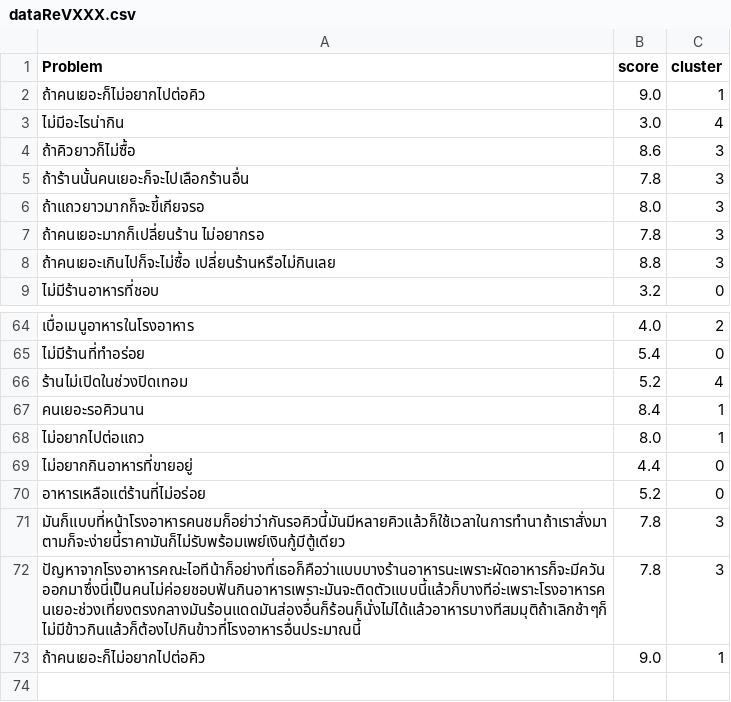
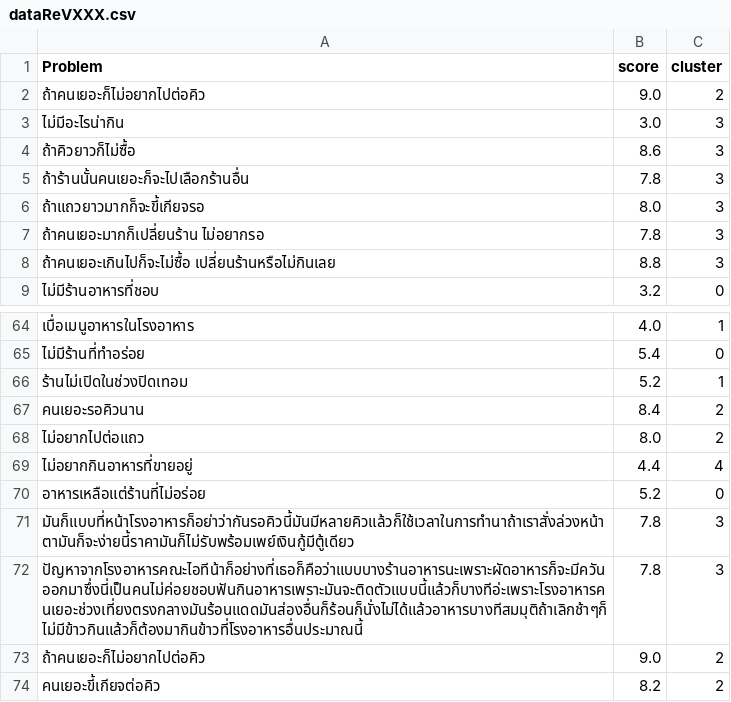
Before and after one commit to apichart2425/RE_Project, a CSV file: data/dataReVXXX.csv, drawn as a sheet; only a part is shown, gaps mark what is left out; the diff covers the shown part only.

```diff
--- a/data/dataReVXXX.csv
+++ b/data/dataReVXXX.csv
@@ -1,4 +1,4 @@
 Problem,score,cluster
- ถ้าคนเยอะก็ไม่อยากไปต่อคิว,9.0,1
-ไม่มีอะไรน่ากิน,3.0,4
+ ถ้าคนเยอะก็ไม่อยากไปต่อคิว,9.0,2
+ไม่มีอะไรน่ากิน,3.0,3
 ถ้าคิวยาวก็ไม่ซื้อ,8.6,3
@@ -64,10 +64,11 @@
-เบื่อเมนูอาหารในโรงอาหาร,4.0,2
+เบื่อเมนูอาหารในโรงอาหาร,4.0,1
 ไม่มีร้านที่ทำอร่อย,5.4,0
-ร้านไม่เปิดในช่วงปิดเทอม,5.2,4
-คนเยอะรอคิวนาน,8.4,1
-ไม่อยากไปต่อแถว,8.0,1
-ไม่อยากกินอาหารที่ขายอยู่,4.4,0
+ร้านไม่เปิดในช่วงปิดเทอม,5.2,1
+คนเยอะรอคิวนาน,8.4,2
+ไม่อยากไปต่อแถว,8.0,2
+ไม่อยากกินอาหารที่ขายอยู่,4.4,4
 อาหารเหลือแต่ร้านที่ไม่อร่อย,5.2,0
-มันก็แบบที่หน้าโรงอาหารคนชมก็อย่าว่ากันรอคิวนี้มันมีหลายคิวแล้วก็ใช้เวลาในการทำนาถ้าเราสั่งมาตามก็จะง่ายนี้ราคามันก็ไม่รับพร้อมเพย์เงินกู้มีตู้เดียว,7.8,3
-ปัญหาจากโรงอาหารคณะไอทีน้าก็อย่างที่เธอก็คือว่าแบบบางร้านอาหารนะเพราะผัดอาหารก็จะมีควันออกมาซึ่งนี่เป็นคนไม่ค่อยชอบฟันกินอาหารเพราะมันจะติดตัวแบบนี้แล้วก็บางทีอ่ะเพราะโรงอาหารคนเยอะช่วงเที่ยงตรงกลางมันร้อนแดดมันส่องอื่นก็ร้อนก็นั่งไม่ได้แล้วอาหารบางทีสมมุติถ้าเลิกช้าๆก็ไม่มีข้าวกินแล้วก็ต้องไปกินข้าวที่โรงอาหารอื่นประมาณนี้,7.8,3
-ถ้าคนเยอะก็ไม่อยากไปต่อคิว,9.0,1
+มันก็แบบที่หน้าโรงอาหารก็อย่าว่ากันรอคิวนี้มันมีหลายคิวแล้วก็ใช้เวลาในการทำนาถ้าเราสั่งล่วงหน้าตามันก็จะง่ายนี้ราคามันก็ไม่รับพร้อมเพย์เงินกู้มีตู้เดียว,7.8,3
+ปัญหาจากโรงอาหารคณะไอทีน้าก็อย่างที่เธอก็คือว่าแบบบางร้านอาหารนะเพราะผัดอาหารก็จะมีควันออกมาซึ่งนี่เป็นคนไม่ค่อยชอบฟันกินอาหารเพราะมันจะติดตัวแบบนี้แล้วก็บางทีอ่ะเพราะโรงอาหารคนเยอะช่วงเที่ยงตรงกลางมันร้อนแดดมันส่องอื่นก็ร้อนก็นั่งไม่ได้แล้วอาหารบางทีสมมุติถ้าเลิกช้าๆก็ไม่มีข้าวกินแล้วก็ต้องมากินข้าวที่โรงอาหารอื่นประมาณนี้,7.8,3
+ถ้าคนเยอะก็ไม่อยากไปต่อคิว,9.0,2
+คนเยอะขี้เกียจต่อคิว,8.2,2
```
Also changed, not shown: 42 edited cells elsewhere in this file, 14 other files.
